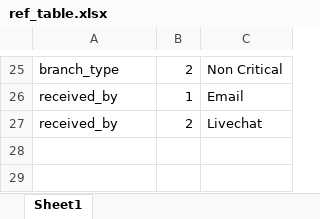
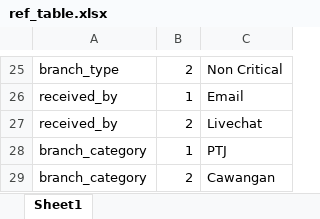
Before and after one commit to ahmadnajmi/niise_helpdesk_be, an Excel workbook: database/seeders/excel/ref_table.xlsx, sheet Sheet1, drawn as a sheet; only a part is shown, gaps mark what is left out; values as stored, in another font and other column widths than the file's, no borders; the diff names each change by its address in the sheet, - before the commit and + after, or states it on an @@ line.

```diff
--- a/database/seeders/excel/ref_table.xlsx (sheet Sheet1)
+++ b/database/seeders/excel/ref_table.xlsx (sheet Sheet1)
+row 28: branch_category | 1 | PTJ
+row 29: branch_category | 2 | Cawangan
```
Also changed, not shown: 1 other file.
